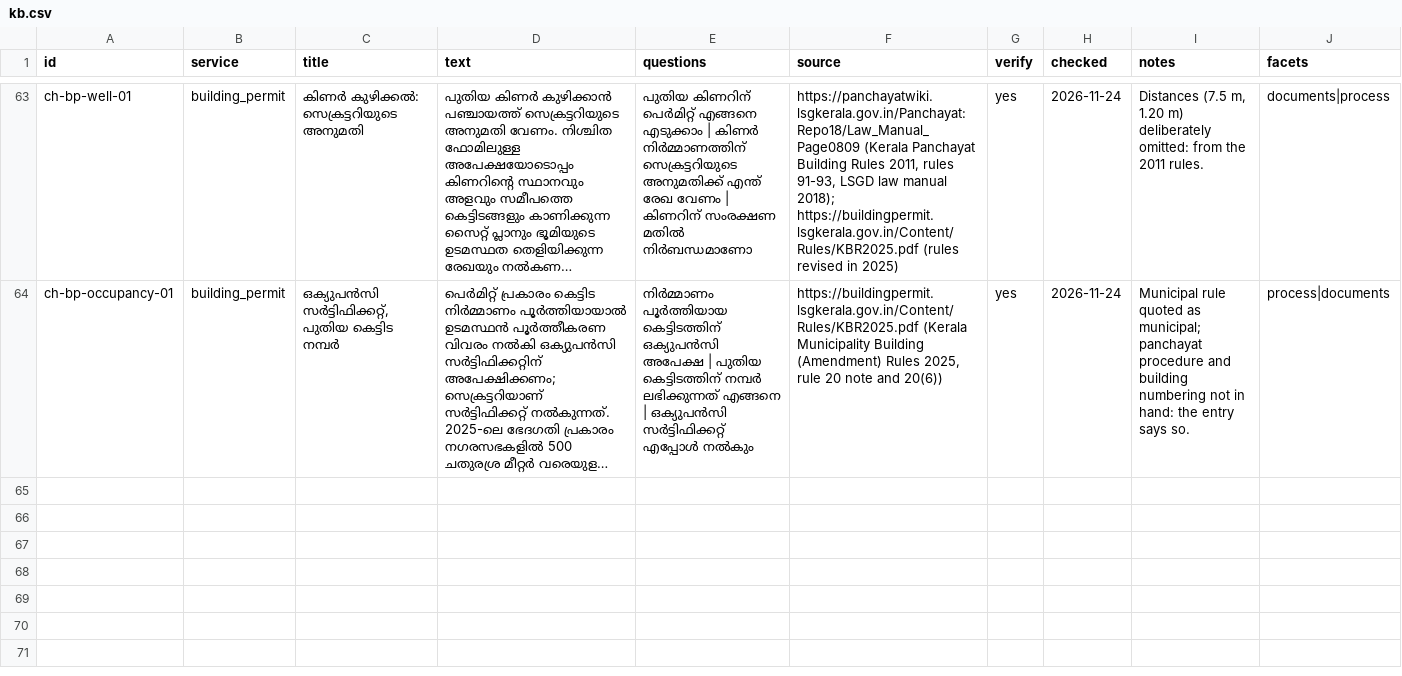
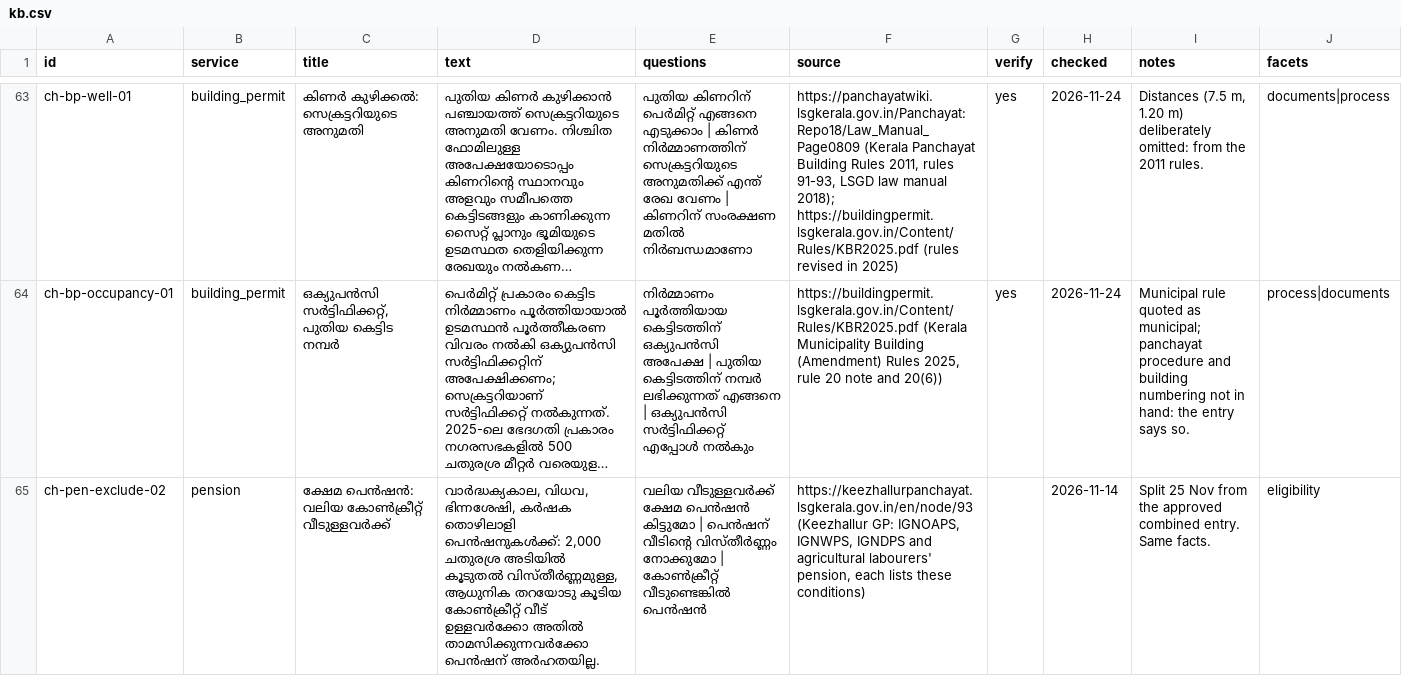
Before and after one commit to cksajil/kerala-voice-helpdesk, a CSV file: data/kb.csv, drawn as a sheet; only a part is shown, gaps mark what is left out; long unchanged cells end in …; the diff covers the shown part only; the diff names each change by its address in the sheet, - before the commit and + after, or states it on an @@ line.

```diff
--- a/data/kb.csv
+++ b/data/kb.csv
+row 65: ch-pen-exclude-02 | pension | ക്ഷേമ പെൻഷൻ: വലിയ കോൺക്രീറ്റ് വീടുള്ളവർക്ക് | വാർദ്ധക്യകാല, വിധവ, ഭിന്നശേഷി, കർഷക തൊഴിലാളി പെൻഷനുകൾക്ക്: 2,000 ചതുരശ്ര അടിയിൽ കൂടുതൽ വിസ്തീർണ്ണമുള്ള, ആധുനിക തറയോടു കൂടിയ കോൺക്രീറ്റ് വീട് ഉള്ളവർക്കോ അതിൽ താമസിക്കുന്നവർക്കോ പെൻഷന് അർഹതയില്ല. | വലിയ വീടുള്ളവർക്ക് ക്ഷേമ പെൻഷൻ കിട്ടുമോ | പെൻഷന് വീടിന്റെ വിസ്തീർണ്ണം നോക്കുമോ | കോൺക്രീറ്റ് വീടുണ്ടെങ്കിൽ പെൻഷൻ | https://keezhallurpanchayat.lsgkerala.gov.in/en/node/93 (Keezhallur GP: IGNOAPS, IGNWPS, IGNDPS and agricultural labourers' pension, each lists these conditions) |  | 2026-11-14 | Split 25 Nov from the approved combined entry. Same facts. | eligibility
```
Also changed, not shown: 1 added row and 4 edited cells elsewhere in this file, data/kb_drafts.csv, 1 other file.
